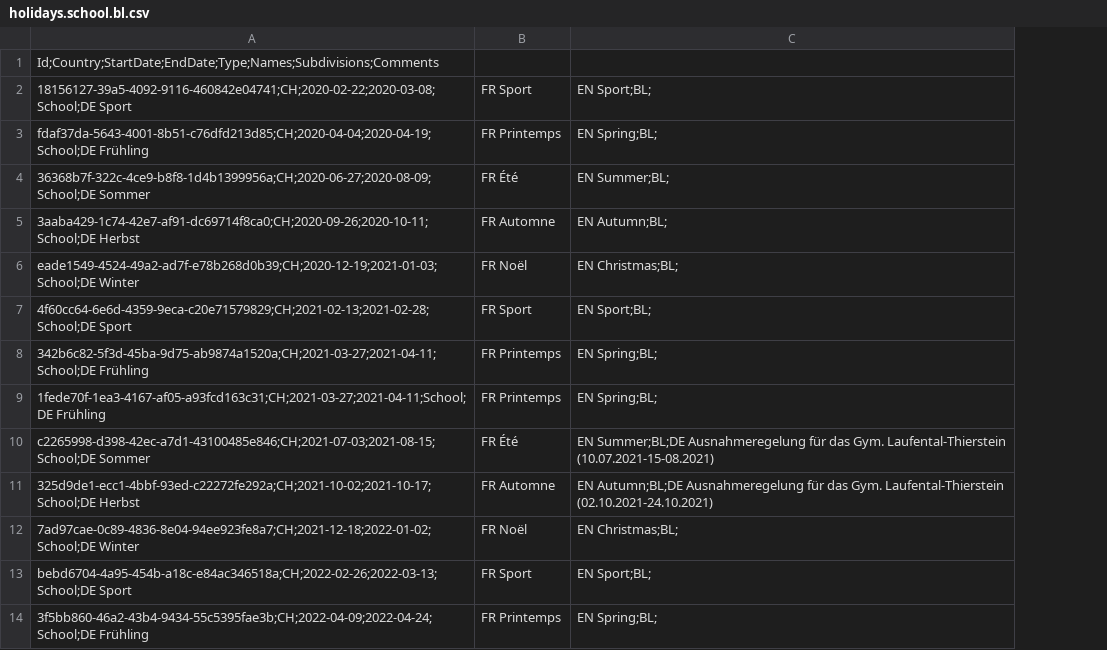
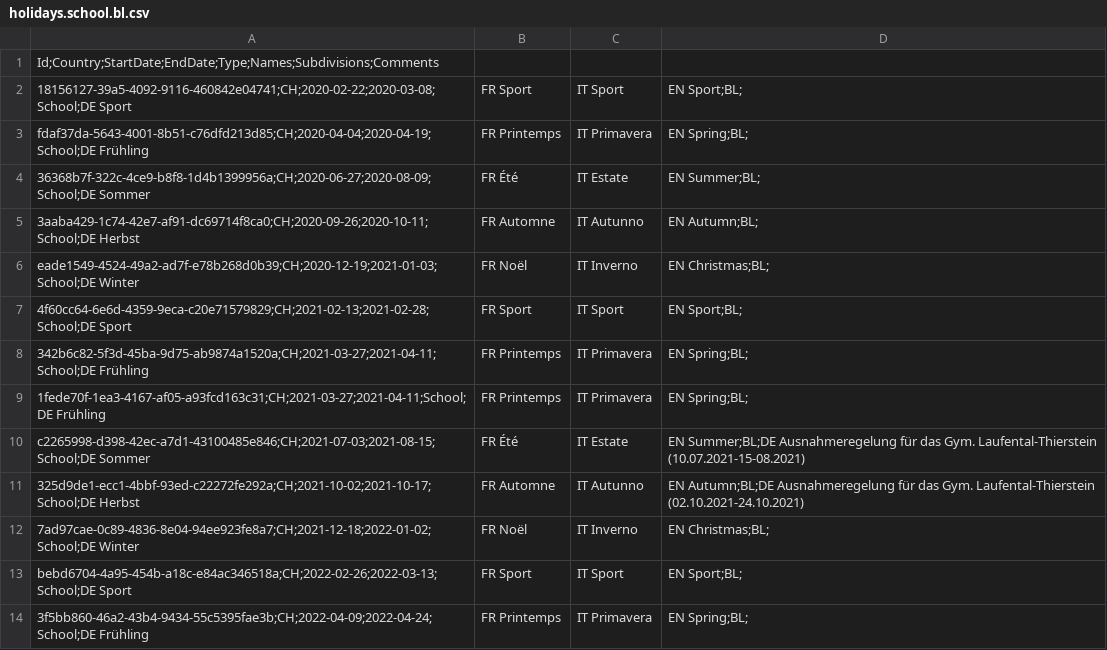
Before and after one commit to openpotato/openholidaysapi.data, a CSV file: src/ch/holidays/holidays.school.bl.csv, drawn as a sheet; only a part is shown; the diff names each change by its address in the sheet, - before the commit and + after, or states it on an @@ line.

```diff
--- a/src/ch/holidays/holidays.school.bl.csv
+++ b/src/ch/holidays/holidays.school.bl.csv
+column C, rows 2-14: IT Sport | IT Primavera | IT Estate | IT Autunno | IT Inverno | IT Sport | IT Primavera | IT Primavera | IT Estate | IT Autunno | IT Inverno | IT Sport | IT Primavera
```
Also changed, not shown: src/ch/holidays/holidays.public.csv, src/ch/holidays/holidays.school.be.csv, 23 other files.
